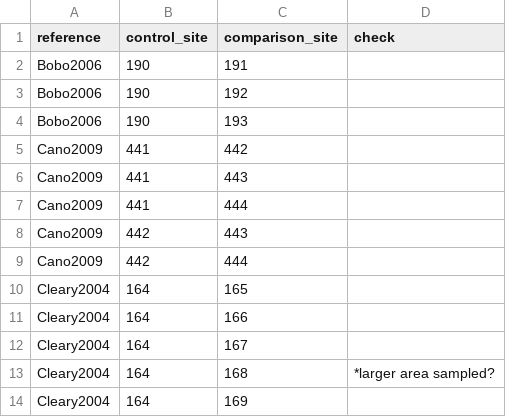
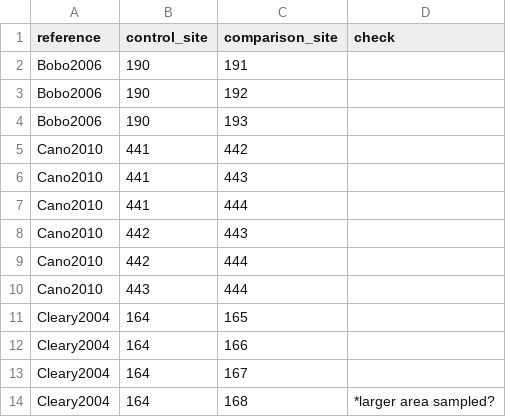
Before and after one commit to weecology/experimental-rads, a CSV file: comparison_analysis_data.csv, drawn as a sheet; only a part is shown; the shorter side is filled out with more unchanged rows.

```diff
--- a/comparison_analysis_data.csv
+++ b/comparison_analysis_data.csv
@@ -4,7 +4,8 @@ Bobo2006,190,192,
 Bobo2006,190,193,
-Cano2009,441,442,
-Cano2009,441,443,
-Cano2009,441,444,
-Cano2009,442,443,
-Cano2009,442,444,
+Cano2010,441,442,
+Cano2010,441,443,
+Cano2010,441,444,
+Cano2010,442,443,
+Cano2010,442,444,
+Cano2010,443,444,
 Cleary2004,164,165,
```
Also changed, not shown: experiments_analysis_data.csv, ref_analysis_data.csv, 1 other file.
